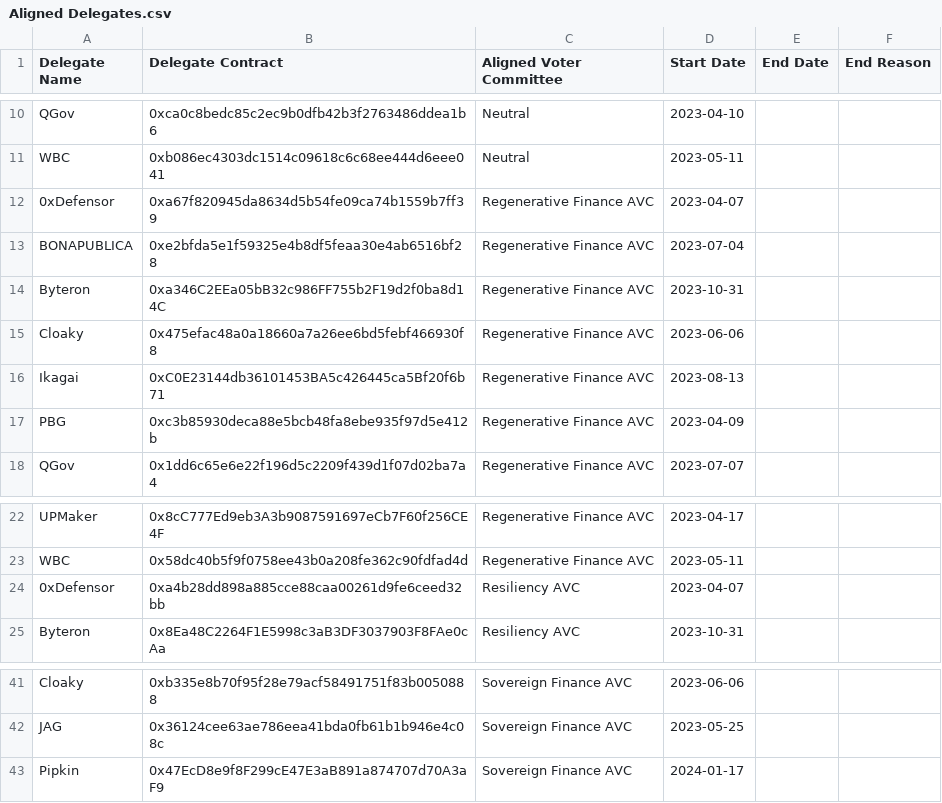
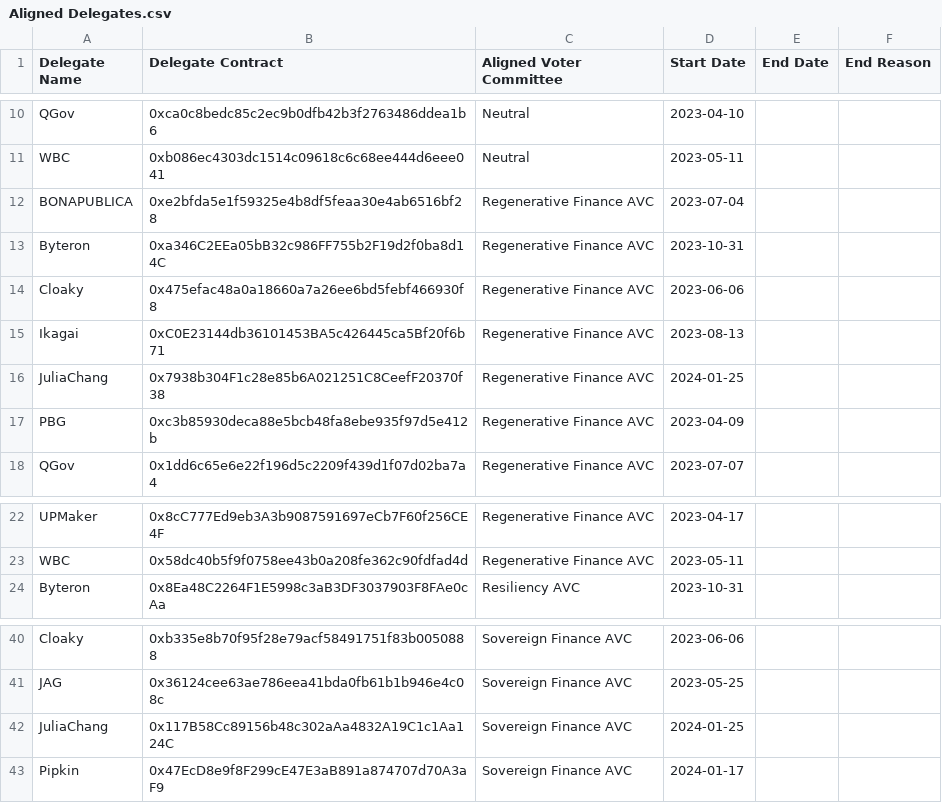
Before and after one commit to 0xldr/delegate-tracking, a CSV file: delegate_data/Aligned Delegates.csv, drawn as a sheet; only a part is shown, gaps mark what is left out.

Commit message:
update readme and delegate list

```diff
--- a/delegate_data/Aligned Delegates.csv
+++ b/delegate_data/Aligned Delegates.csv
@@ -11,3 +11,2 @@ QGov,0xca0c8bedc85c2ec9b0dfb42b3f2763486ddea1b6,Neutral,2023-04-10,,
 WBC,0xb086ec4303dc1514c09618c6c68ee444d6eee041,Neutral,2023-05-11,,
-0xDefensor,0xa67f820945da8634d5b54fe09ca74b1559b7ff39,Regenerative Finance AVC,2023-04-07,,
 BONAPUBLICA,0xe2bfda5e1f59325e4b8df5feaa30e4ab6516bf28,Regenerative Finance AVC,2023-07-04,,
@@ -16,2 +15,3 @@ Cloaky,0x475efac48a0a18660a7a26ee6bd5febf466930f8,Regenerative Finance AVC,2023-
 Ikagai,0xC0E23144db36101453BA5c426445ca5Bf20f6b71,Regenerative Finance AVC,2023-08-13,,
+JuliaChang,0x7938b304F1c28e85b6A021251C8CeefF20370f38,Regenerative Finance AVC,2024-01-25,,
 PBG,0xc3b85930deca88e5bcb48fa8ebe935f97d5e412b,Regenerative Finance AVC,2023-04-09,,
@@ -23,3 +23,2 @@ UPMaker,0x8cC777Ed9eb3A3b9087591697eCb7F60f256CE4F,Regenerative Finance AVC,2023
 WBC,0x58dc40b5f9f0758ee43b0a208fe362c90fdfad4d,Regenerative Finance AVC,2023-05-11,,
-0xDefensor,0xa4b28dd898a885cce88caa00261d9fe6ceed32bb,Resiliency AVC,2023-04-07,,
 Byteron,0x8Ea48C2264F1E5998c3aB3DF3037903F8FAe0cAa,Resiliency AVC,2023-10-31,,
@@ -42,2 +41,3 @@ Cloaky,0xb335e8b70f95f28e79acf58491751f83b0050888,Sovereign Finance AVC,2023-06-
 JAG,0x36124cee63ae786eea41bda0fb61b1b946e4c08c,Sovereign Finance AVC,2023-05-25,,
+JuliaChang,0x117B58Cc89156b48c302aAa4832A19C1c1Aa124C,Sovereign Finance AVC,2024-01-25,,
 Pipkin,0x47EcD8e9f8F299cE47E3aB891a874707d70A3aF9,Sovereign Finance AVC,2024-01-17,,
```
Also changed, not shown: 1 other file.
